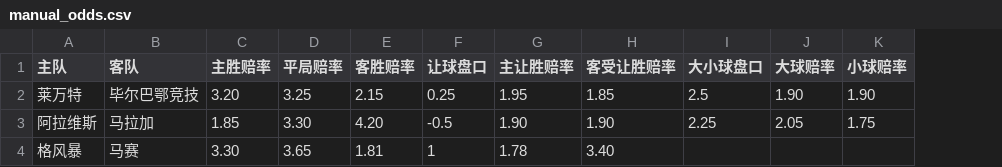
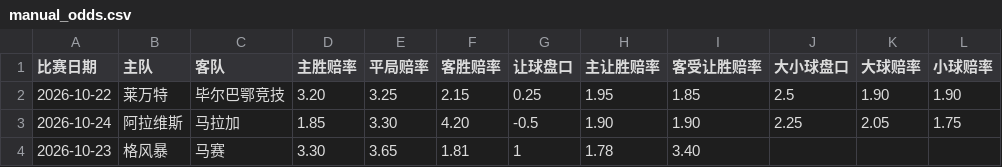
Before and after one commit to kejiqun/epl-prediction, a CSV file: manual_odds.csv, drawn as a sheet; the diff names each change by its address in the sheet, - before the commit and + after, or states it on an @@ line.

Commit message:
Add match date to manual_odds.csv

```diff
--- a/manual_odds.csv
+++ b/manual_odds.csv
+column A (比赛日期), rows 2-4: 2026-10-22 | 2026-10-24 | 2026-10-23
```
